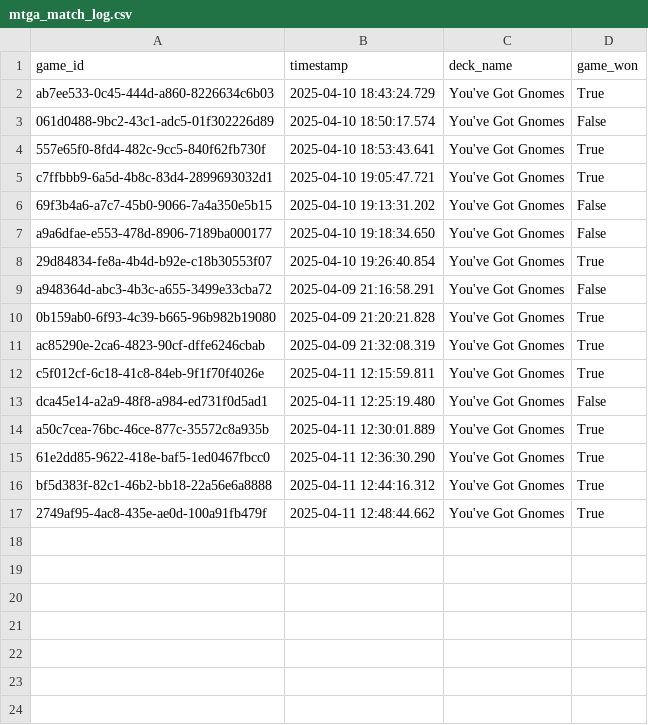
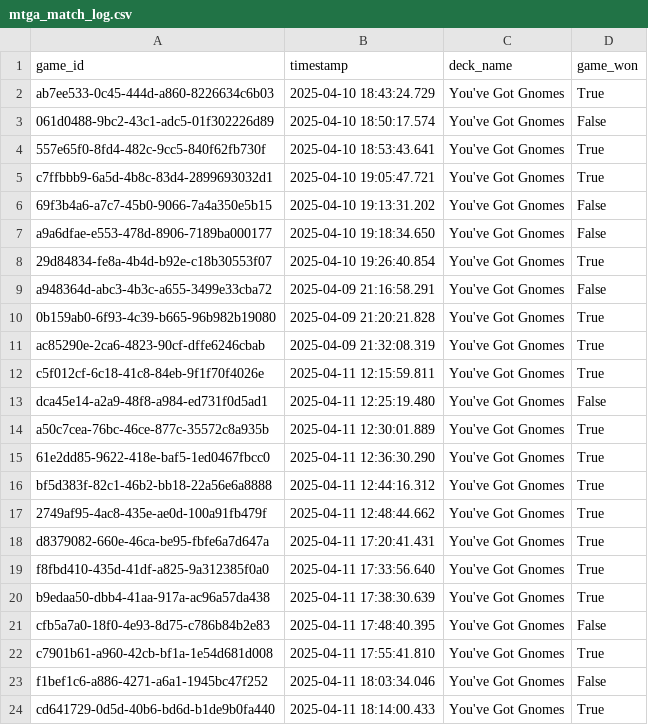
Before and after one commit to wetherc/mtga_match_tracker, a CSV file: mtga_match_log.csv, drawn as a sheet; the diff names each change by its address in the sheet, - before the commit and + after, or states it on an @@ line.

Commit message:
Add files via upload

```diff
--- a/mtga_match_log.csv
+++ b/mtga_match_log.csv
+row 18: d8379082-660e-46ca-be95-fbfe6a7d647a | 2025-04-11 17:20:41.431 | You've Got Gnomes | True
+row 19: f8fbd410-435d-41df-a825-9a312385f0a0 | 2025-04-11 17:33:56.640 | You've Got Gnomes | True
+row 20: b9edaa50-dbb4-41aa-917a-ac96a57da438 | 2025-04-11 17:38:30.639 | You've Got Gnomes | True
+row 21: cfb5a7a0-18f0-4e93-8d75-c786b84b2e83 | 2025-04-11 17:48:40.395 | You've Got Gnomes | False
+row 22: c7901b61-a960-42cb-bf1a-1e54d681d008 | 2025-04-11 17:55:41.810 | You've Got Gnomes | True
+row 23: f1bef1c6-a886-4271-a6a1-1945bc47f252 | 2025-04-11 18:03:34.046 | You've Got Gnomes | False
+row 24: cd641729-0d5d-40b6-bd6d-b1de9b0fa440 | 2025-04-11 18:14:00.433 | You've Got Gnomes | True
```
